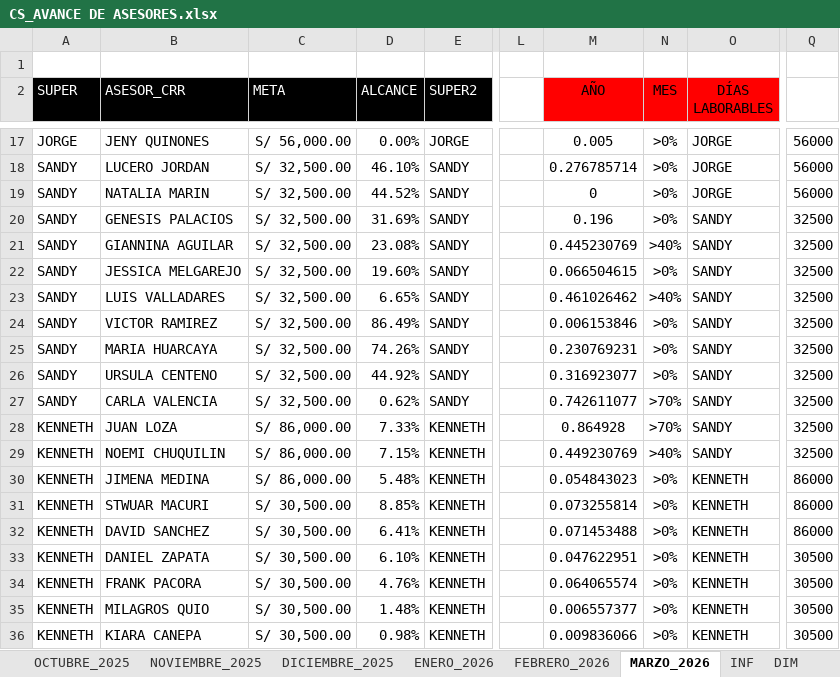
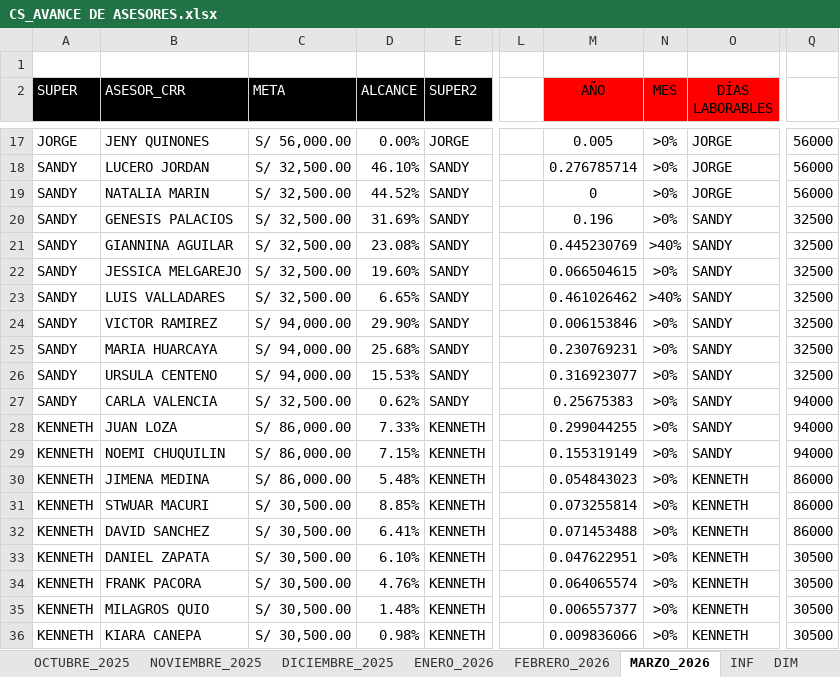
Before and after one commit to jvasquez98/Ranking, an Excel workbook: CS_AVANCE DE ASESORES.xlsx, sheet MARZO_2026, drawn as a sheet; only a part is shown, gaps mark what is left out; values as stored, in another font and other column widths than the file's, no borders; conditional formats and table styles not drawn; the diff names each change by its address in the sheet, - before the commit and + after, or states it on an @@ line.

```diff
--- a/CS_AVANCE DE ASESORES.xlsx (sheet MARZO_2026)
+++ b/CS_AVANCE DE ASESORES.xlsx (sheet MARZO_2026)
-C24:C26 (META): S/ 32,500.00
+C24:C26 (META): S/ 94,000.00
-D24 (ALCANCE): 86.49%
+D24 (ALCANCE): 29.90%
-D25 (ALCANCE): 74.26%
+D25 (ALCANCE): 25.68%
-D26 (ALCANCE): 44.92%
+D26 (ALCANCE): 15.53%
-M27 (AÑO): 0.742611077
+M27 (AÑO): 0.25675383
-N27:N28 (MES): >70%
+N27:N28 (MES): >0%
-Q27:Q29: 32500
+Q27:Q29: 94000
-M28 (AÑO): 0.864928
+M28 (AÑO): 0.299044255
-M29 (AÑO): 0.449230769
+M29 (AÑO): 0.155319149
-N29 (MES): >40%
+N29 (MES): >0%
```
Also changed, not shown: 2 other files.
